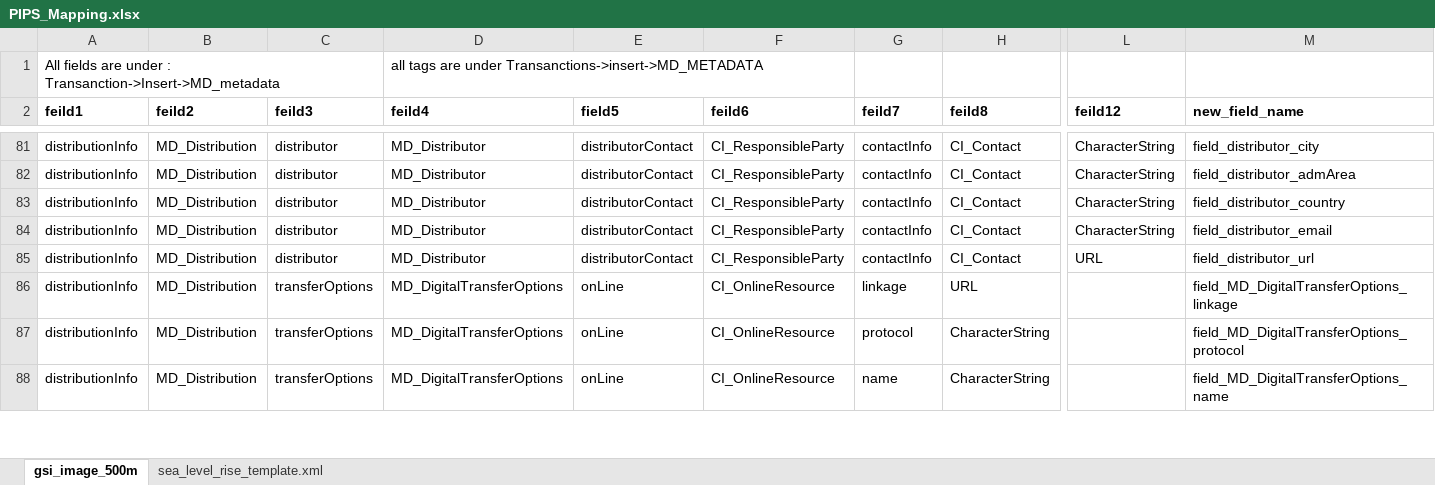
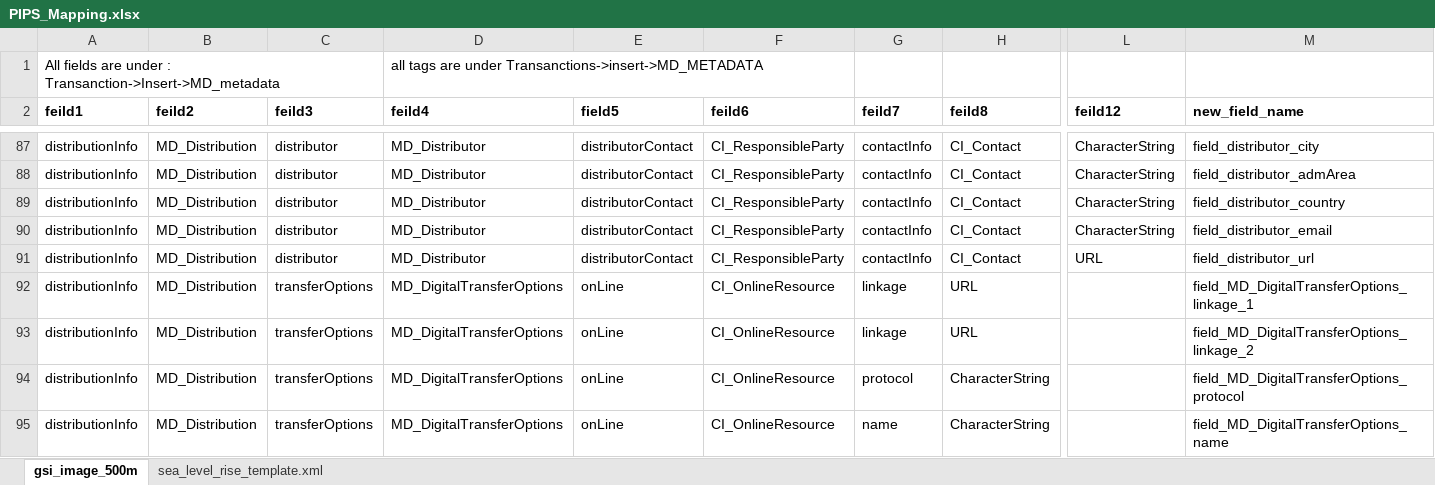
Before and after one commit to bithu30/myRepo, an Excel workbook: python_snippets/PIPS/PIPS_Mapping.xlsx, sheet gsi_image_500m, drawn as a sheet; only a part is shown, gaps mark what is left out; values as stored, in another font and other column widths than the file's, no borders; addresses are those after the commit; rows hold the shown columns only; the diff covers the shown part only; the diff names each change by its address in the sheet, - before the commit and + after, or states it on an @@ line.

```diff
--- a/python_snippets/PIPS/PIPS_Mapping.xlsx (sheet gsi_image_500m)
+++ b/python_snippets/PIPS/PIPS_Mapping.xlsx (sheet gsi_image_500m)
-M92 (new_field_name): field_MD_DigitalTransferOptions_linkage
+M92 (new_field_name): field_MD_DigitalTransferOptions_linkage_1
+row 93: distributionInfo | MD_Distribution | transferOptions | MD_DigitalTransferOptions | onLine | CI_OnlineResource | linkage | URL |  | field_MD_DigitalTransferOptions_linkage_2
```
Also changed, not shown: 7 added rows and 7 edited cells elsewhere in this sheet, 13 other files.
